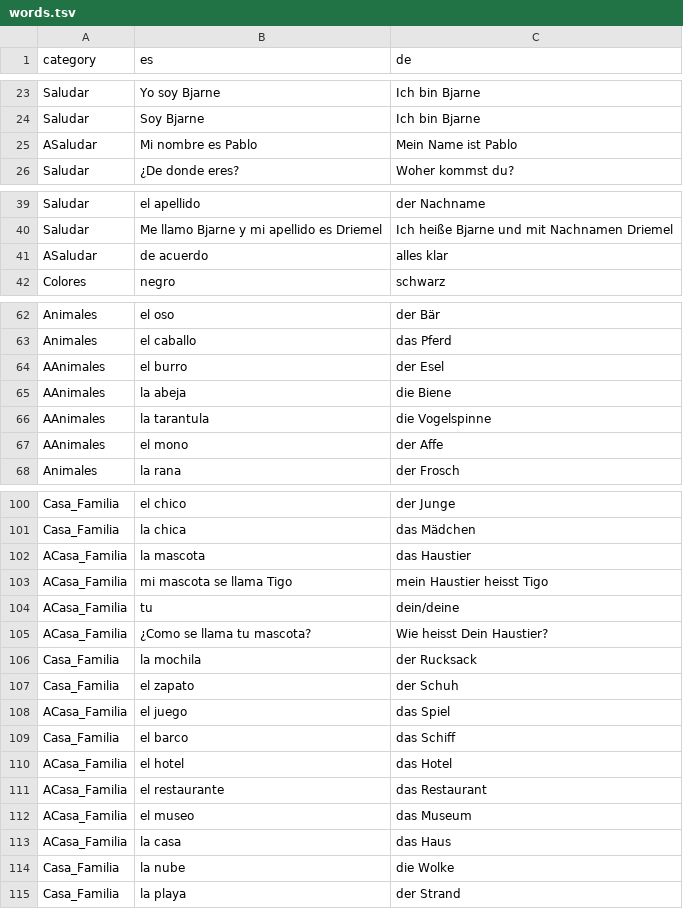
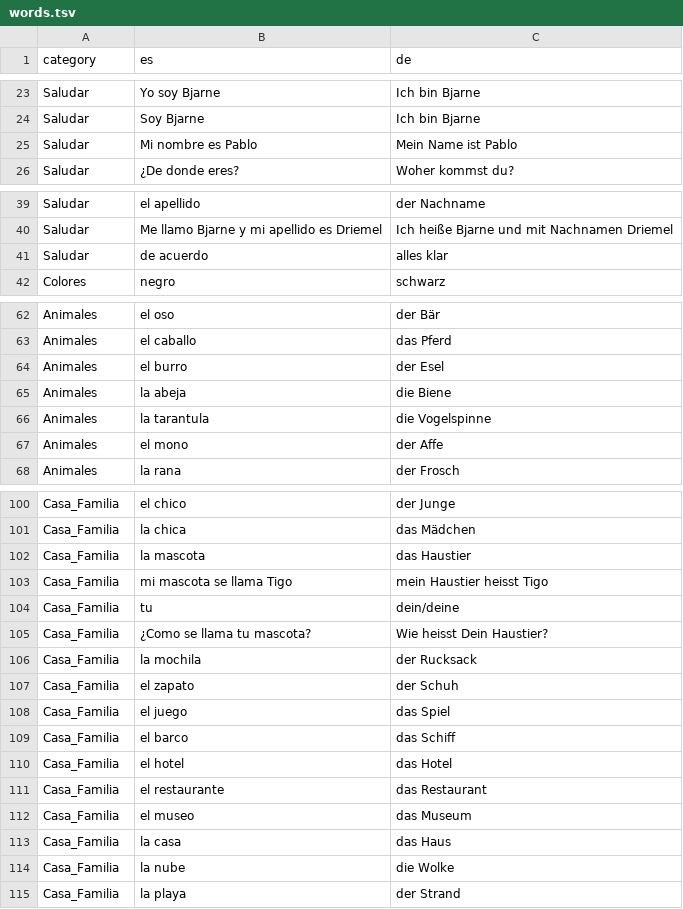
Before and after one commit to adriemel/tap-to-vocab, a TSV file: data/words.tsv, drawn as a sheet; only a part is shown, gaps mark what is left out; the diff covers the shown part only.

```diff
--- a/data/words.tsv
+++ b/data/words.tsv
@@ -24,3 +24,3 @@ Saludar	Yo soy Bjarne	Ich bin Bjarne
 Saludar	Soy Bjarne	Ich bin Bjarne
-ASaludar	Mi nombre es Pablo	Mein Name ist Pablo
+Saludar	Mi nombre es Pablo	Mein Name ist Pablo
 Saludar	¿De donde eres?	Woher kommst du?
@@ -40,3 +40,3 @@ Saludar	el apellido	der Nachname
 Saludar	Me llamo Bjarne y mi apellido es Driemel	Ich heiße Bjarne und mit Nachnamen Driemel
-ASaludar	de acuerdo	alles klar
+Saludar	de acuerdo	alles klar
 Colores	negro	schwarz
@@ -63,6 +63,6 @@ Animales	el oso	der Bär
 Animales	el caballo	das Pferd
-AAnimales	el burro	der Esel
-AAnimales	la abeja	die Biene
-AAnimales	la tarantula	die Vogelspinne
-AAnimales	el mono	der Affe
+Animales	el burro	der Esel
+Animales	la abeja	die Biene
+Animales	la tarantula	die Vogelspinne
+Animales	el mono	der Affe
 Animales	la rana	der Frosch
@@ -101,14 +101,14 @@ Casa_Familia	el chico	der Junge
 Casa_Familia	la chica	das Mädchen
-ACasa_Familia	la mascota	das Haustier
-ACasa_Familia	mi mascota se llama Tigo	mein Haustier heisst Tigo
-ACasa_Familia	tu	dein/deine
-ACasa_Familia	¿Como se llama tu mascota?	Wie heisst Dein Haustier?
+Casa_Familia	la mascota	das Haustier
+Casa_Familia	mi mascota se llama Tigo	mein Haustier heisst Tigo
+Casa_Familia	tu	dein/deine
+Casa_Familia	¿Como se llama tu mascota?	Wie heisst Dein Haustier?
 Casa_Familia	la mochila	der Rucksack
 Casa_Familia	el zapato	der Schuh
-ACasa_Familia	el juego	das Spiel
+Casa_Familia	el juego	das Spiel
 Casa_Familia	el barco	das Schiff
-ACasa_Familia	el hotel	das Hotel
-ACasa_Familia	el restaurante	das Restaurant
-ACasa_Familia	el museo	das Museum
-ACasa_Familia	la casa	das Haus
+Casa_Familia	el hotel	das Hotel
+Casa_Familia	el restaurante	das Restaurant
+Casa_Familia	el museo	das Museum
+Casa_Familia	la casa	das Haus
 Casa_Familia	la nube	die Wolke
```
Also changed, not shown: 51 added rows and 20 edited cells elsewhere in this file.
